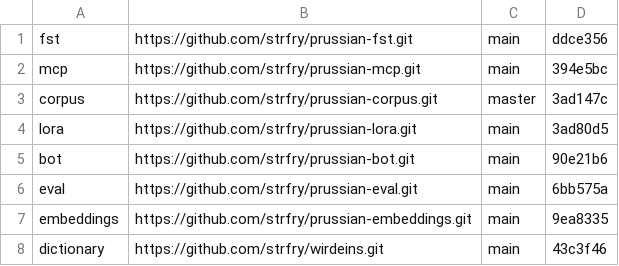
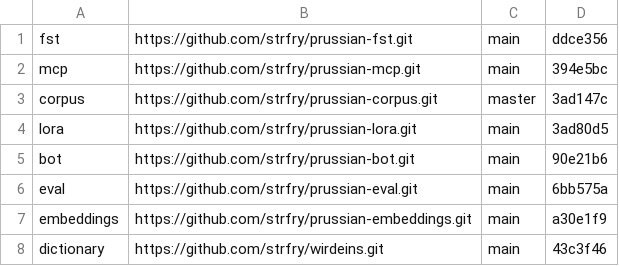
Before and after one commit to strfry/prussian, a TSV file: repos.tsv, drawn as a sheet.

Commit message:
pin: embeddings a30e1f9 (ML-Deps out of default dev group)

```diff
--- a/repos.tsv
+++ b/repos.tsv
@@ -6,3 +6,3 @@ bot	https://github.com/strfry/prussian-bot.git	main	90e21b6
 eval	https://github.com/strfry/prussian-eval.git	main	6bb575a
-embeddings	https://github.com/strfry/prussian-embeddings.git	main	9ea8335
+embeddings	https://github.com/strfry/prussian-embeddings.git	main	a30e1f9
 dictionary	https://github.com/strfry/wirdeins.git	main	43c3f46
```
